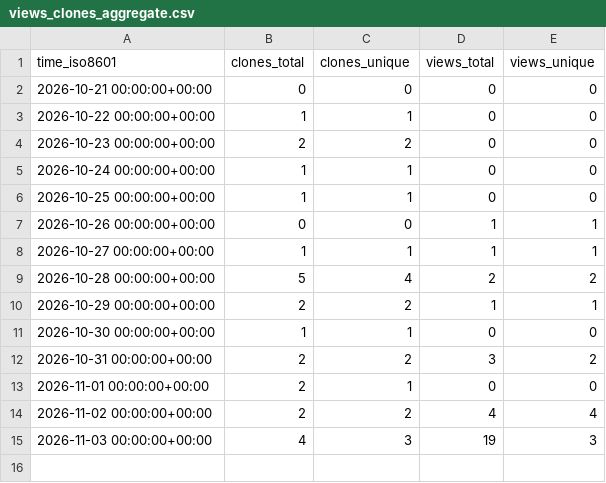
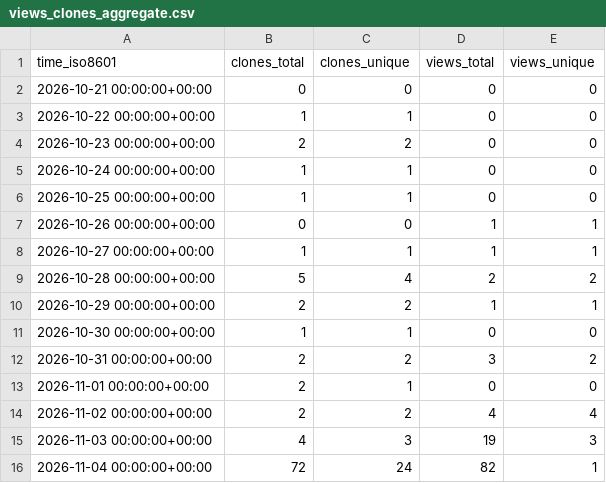
Before and after one commit to eQuantumOS/QPlayer, a CSV file: eQuantumOS/QPlayer/ghrs-data/views_clones_aggregate.csv, drawn as a sheet.

```diff
--- a/eQuantumOS/QPlayer/ghrs-data/views_clones_aggregate.csv
+++ b/eQuantumOS/QPlayer/ghrs-data/views_clones_aggregate.csv
@@ -15 +15,2 @@ time_iso8601,clones_total,clones_unique,views_total,views_unique
 2026-11-03 00:00:00+00:00,4,3,19,3
+2026-11-04 00:00:00+00:00,72,24,82,1
```
Also changed, not shown: 1 other file.
